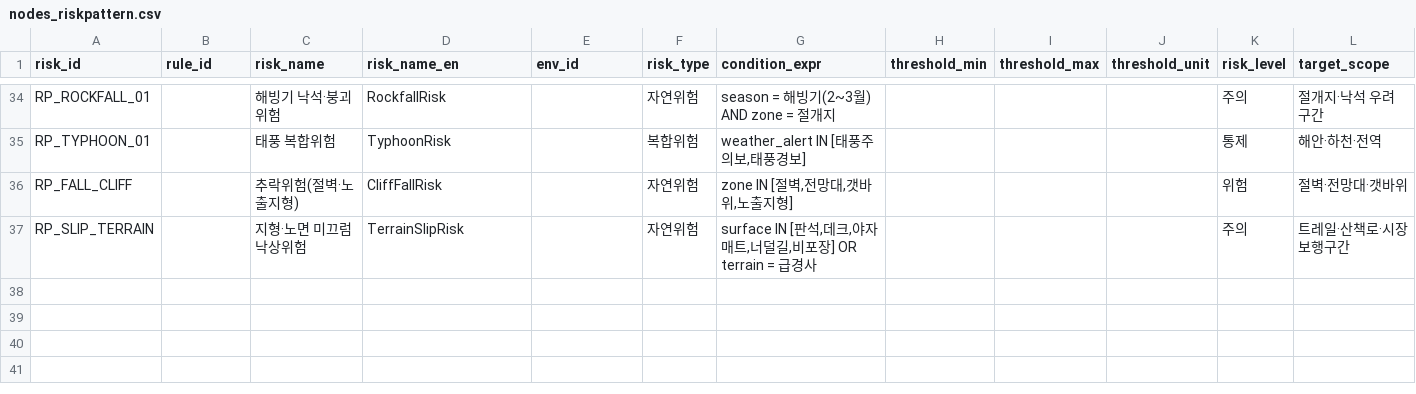
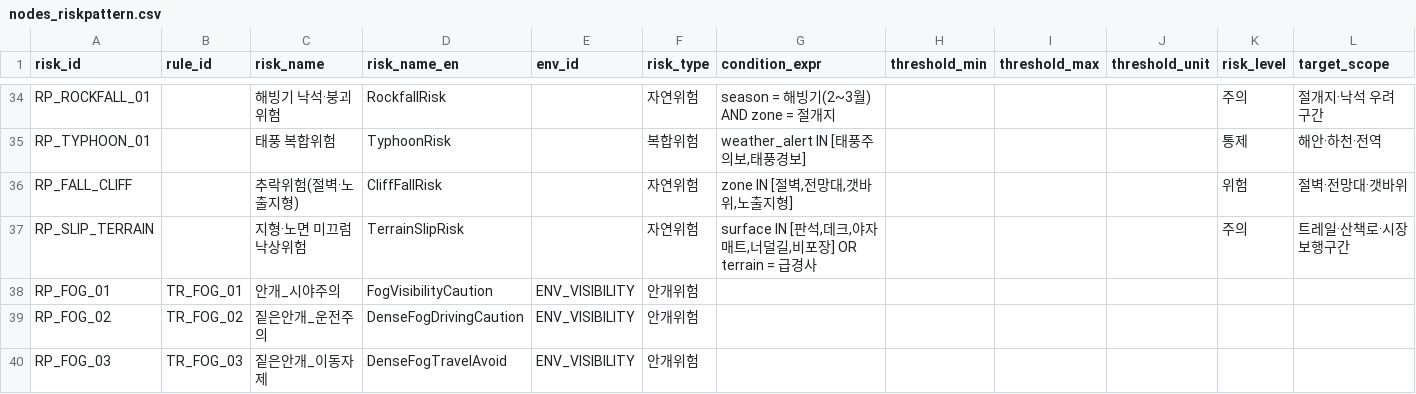
Before and after one commit to huple2019/jeju-kg-data, a CSV file: nodes_riskpattern.csv, drawn as a sheet; only a part is shown, gaps mark what is left out; rows hold the shown columns only; the diff names each change by its address in the sheet, - before the commit and + after, or states it on an @@ line.

```diff
--- a/nodes_riskpattern.csv
+++ b/nodes_riskpattern.csv
+row 38: RP_FOG_01 | TR_FOG_01 | 안개_시야주의 | FogVisibilityCaution | ENV_VISIBILITY | 안개위험
+row 39: RP_FOG_02 | TR_FOG_02 | 짙은안개_운전주의 | DenseFogDrivingCaution | ENV_VISIBILITY | 안개위험
+row 40: RP_FOG_03 | TR_FOG_03 | 짙은안개_이동자제 | DenseFogTravelAvoid | ENV_VISIBILITY | 안개위험
```
Also changed, not shown: nodes_region_safety_stat.csv, rel_accident_EVIDENCES_riskpattern.csv, 43 other files.
